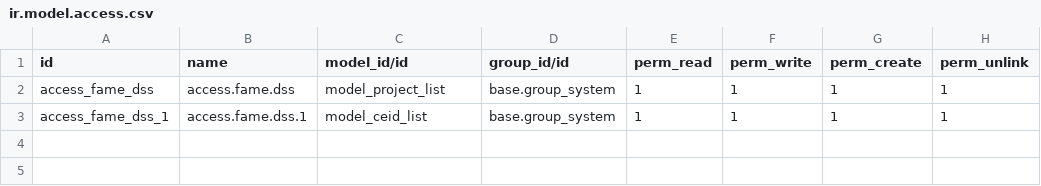
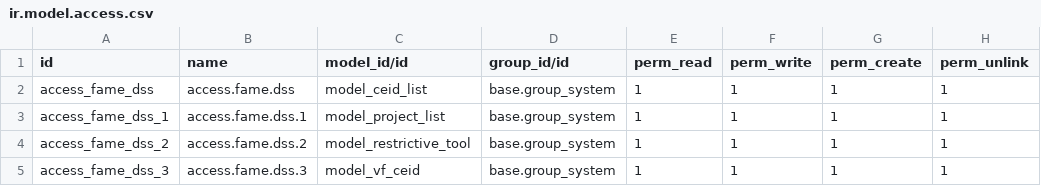
Before and after one commit to Matanya111/Gmar, a CSV file: fame_dss/security/ir.model.access.csv, drawn as a sheet.

```diff
--- a/fame_dss/security/ir.model.access.csv
+++ b/fame_dss/security/ir.model.access.csv
@@ -1,3 +1,5 @@
 id,name,model_id/id,group_id/id,perm_read,perm_write,perm_create,perm_unlink
-access_fame_dss,access.fame.dss,model_project_list,base.group_system,1,1,1,1
-access_fame_dss_1,access.fame.dss.1,model_ceid_list,base.group_system,1,1,1,1
+access_fame_dss,access.fame.dss,model_ceid_list,base.group_system,1,1,1,1
+access_fame_dss_1,access.fame.dss.1,model_project_list,base.group_system,1,1,1,1
+access_fame_dss_2,access.fame.dss.2,model_restrictive_tool,base.group_system,1,1,1,1
+access_fame_dss_3,access.fame.dss.3,model_vf_ceid,base.group_system,1,1,1,1
```
Also changed, not shown: 6 other files.
